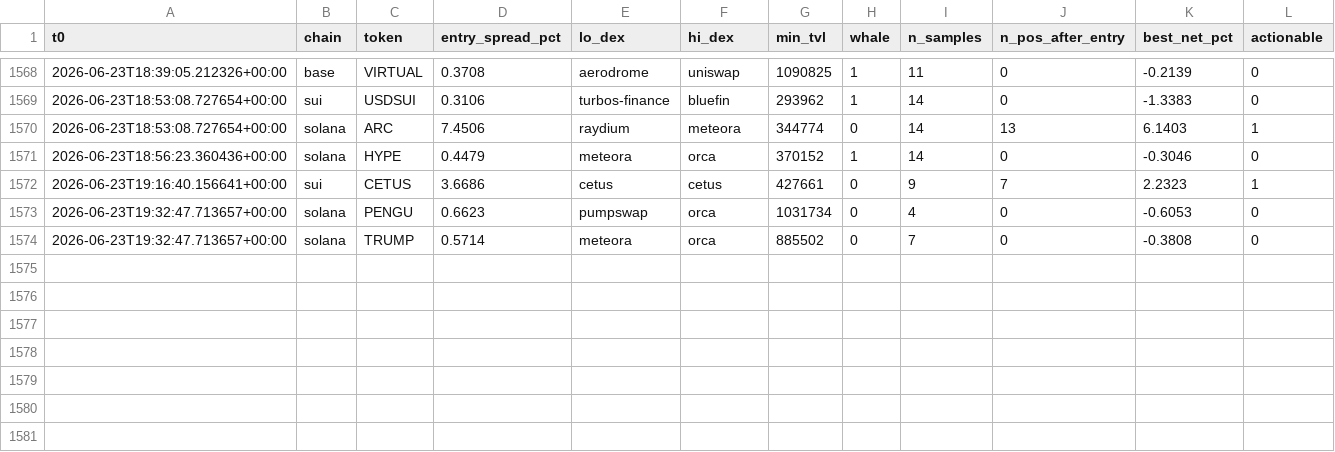
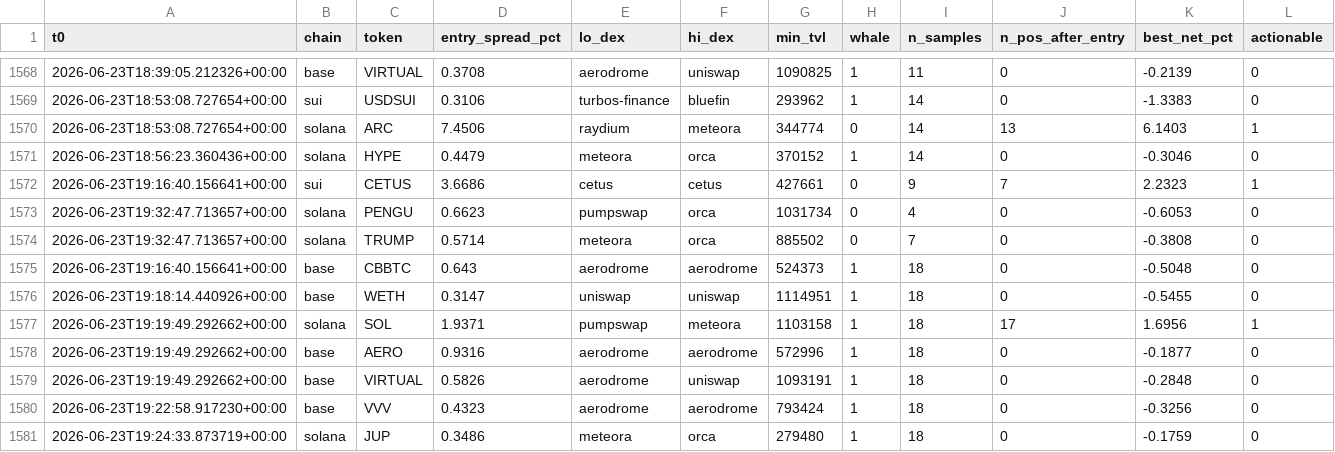
Before and after one commit to bagstreet/test, a CSV file: state/paper_exec_log.csv, drawn as a sheet; only a part is shown, gaps mark what is left out; the diff names each change by its address in the sheet, - before the commit and + after, or states it on an @@ line.

```diff
--- a/state/paper_exec_log.csv
+++ b/state/paper_exec_log.csv
+row 1575: 2026-06-23T19:16:40.156641+00:00 | base | CBBTC | 0.643 | aerodrome | aerodrome | 524373 | 1 | 18 | 0 | -0.5048 | 0
+row 1576: 2026-06-23T19:18:14.440926+00:00 | base | WETH | 0.3147 | uniswap | uniswap | 1114951 | 1 | 18 | 0 | -0.5455 | 0
+row 1577: 2026-06-23T19:19:49.292662+00:00 | solana | SOL | 1.9371 | pumpswap | meteora | 1103158 | 1 | 18 | 17 | 1.6956 | 1
+row 1578: 2026-06-23T19:19:49.292662+00:00 | base | AERO | 0.9316 | aerodrome | aerodrome | 572996 | 1 | 18 | 0 | -0.1877 | 0
+row 1579: 2026-06-23T19:19:49.292662+00:00 | base | VIRTUAL | 0.5826 | aerodrome | uniswap | 1093191 | 1 | 18 | 0 | -0.2848 | 0
+row 1580: 2026-06-23T19:22:58.917230+00:00 | base | VVV | 0.4323 | aerodrome | aerodrome | 793424 | 1 | 18 | 0 | -0.3256 | 0
+row 1581: 2026-06-23T19:24:33.873719+00:00 | solana | JUP | 0.3486 | meteora | orca | 279480 | 1 | 18 | 0 | -0.1759 | 0
```
Also changed, not shown: state/anomaly_log.csv, state/cycles_log.csv, 2 other files.
